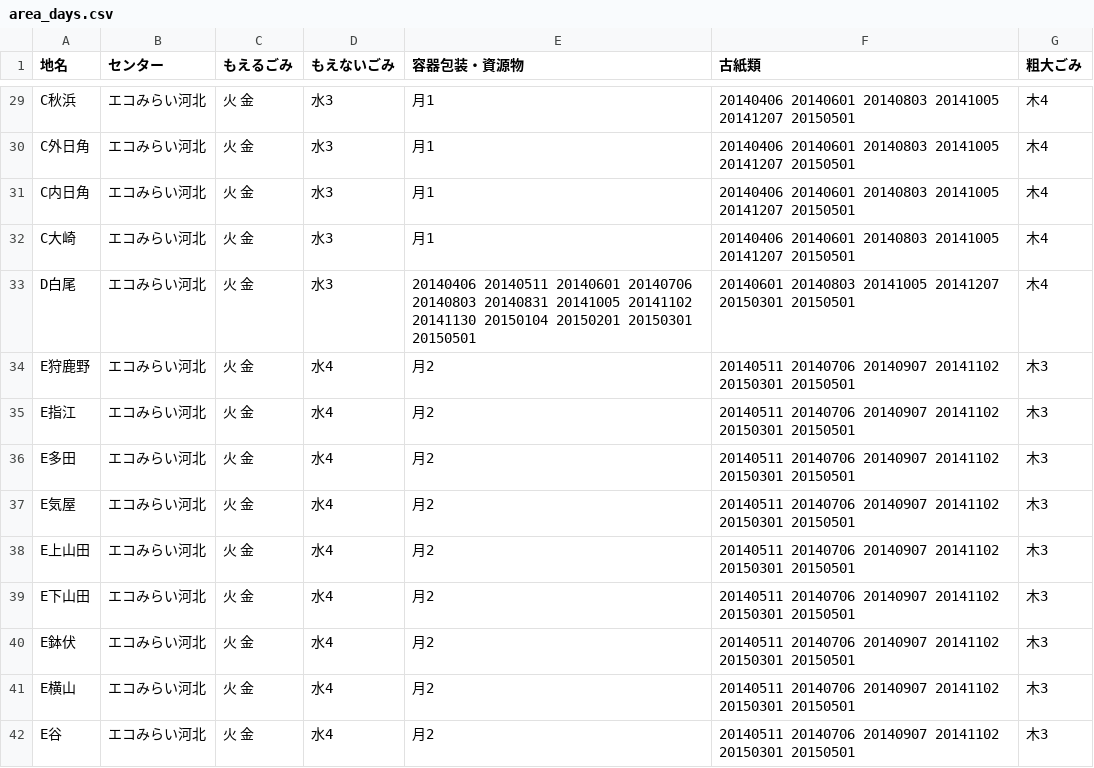
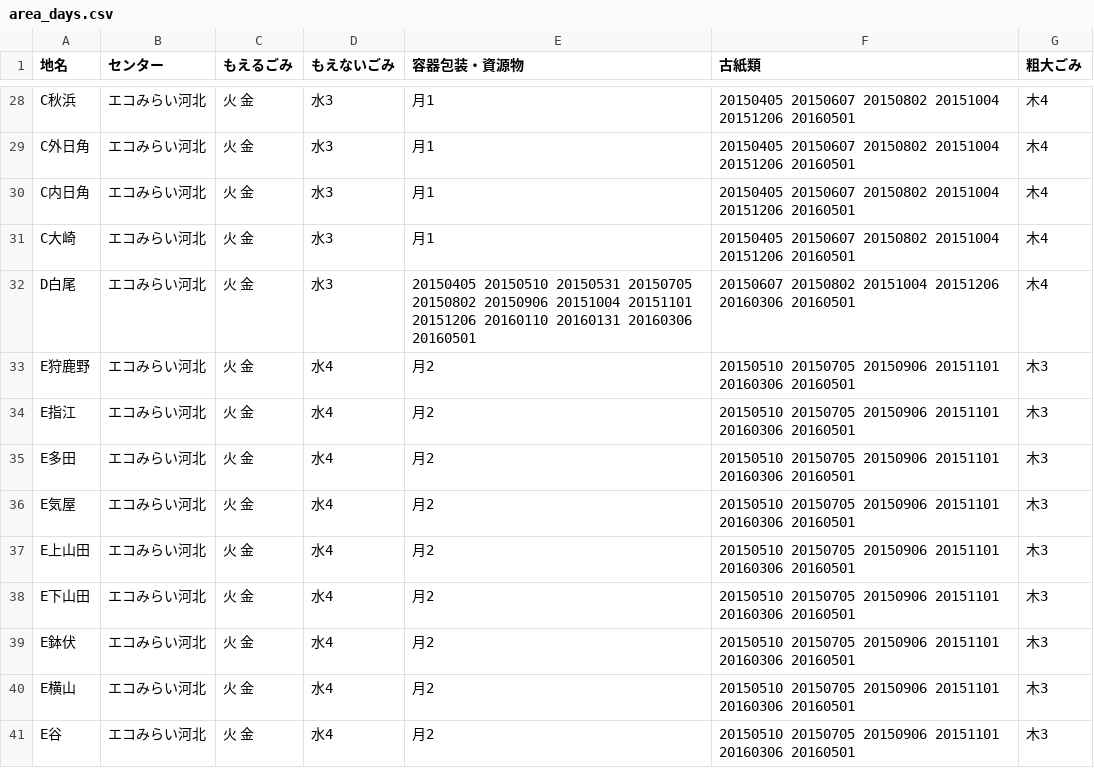
Before and after one commit to kahokushi2004/5374, a CSV file: data/area_days.csv, drawn as a sheet; only a part is shown, gaps mark what is left out; addresses are those after the commit; the diff covers the shown part only; the diff names each change by its address in the sheet, - before the commit and + after, or states it on an @@ line.

```diff
--- a/data/area_days.csv
+++ b/data/area_days.csv
-F28:F31 (古紙類): 20140406 20140601 20140803 20141005 20141207 20150501
+F28:F31 (古紙類): 20150405 20150607 20150802 20151004 20151206 20160501
-E32 (容器包装・資源物): 20140406 20140511 20140601 20140706 20140803 20140831 20141005 20141102 20141130 20150104 20150201 20150301 20150501
+E32 (容器包装・資源物): 20150405 20150510 20150531 20150705 20150802 20150906 20151004 20151101 20151206 20160110 20160131 20160306 20160501
-F32 (古紙類): 20140601 20140803 20141005 20141207 20150301 20150501
+F32 (古紙類): 20150607 20150802 20151004 20151206 20160306 20160501
-F33:F41 (古紙類): 20140511 20140706 20140907 20141102 20150301 20150501
+F33:F41 (古紙類): 20150510 20150705 20150906 20151101 20160306 20160501
```
Also changed, not shown: 1 removed row and 58 edited cells elsewhere in this file.
